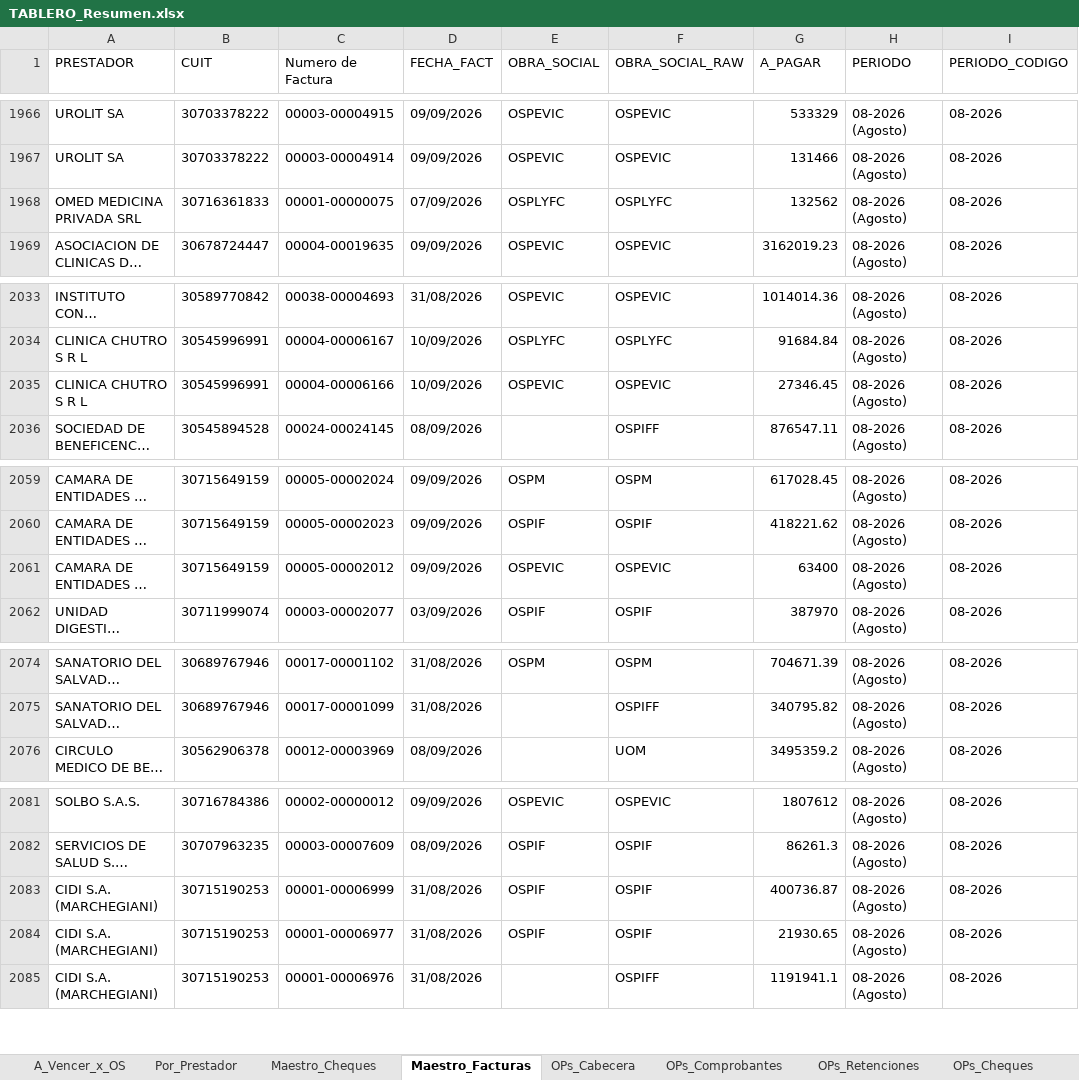
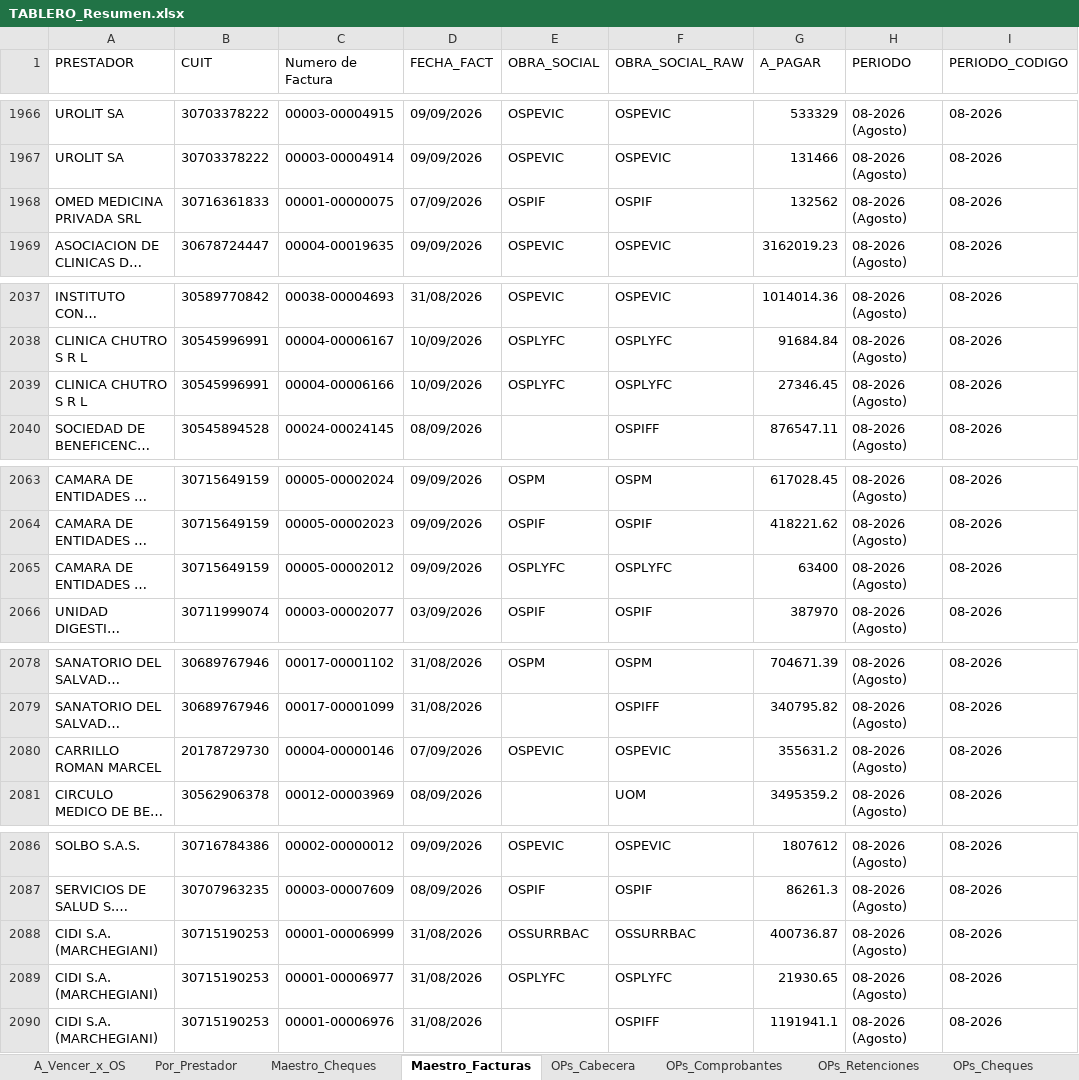
Before and after one commit to francolunaklick-web/GRIFFTABLEROS, an Excel workbook: cuentas_a_pagar/TABLERO_Resumen.xlsx, sheet Maestro_Facturas, drawn as a sheet; only a part is shown, gaps mark what is left out; long unchanged cells end in …; values as stored, in another font and other column widths than the file's, no borders; addresses are those after the commit; the diff covers the shown part only; the diff names each change by its address in the sheet, - before the commit and + after, or states it on an @@ line.

```diff
--- a/cuentas_a_pagar/TABLERO_Resumen.xlsx (sheet Maestro_Facturas)
+++ b/cuentas_a_pagar/TABLERO_Resumen.xlsx (sheet Maestro_Facturas)
-E1968 (OBRA_SOCIAL): OSPLYFC
+E1968 (OBRA_SOCIAL): OSPIF
-F1968 (OBRA_SOCIAL_RAW): OSPLYFC
+F1968 (OBRA_SOCIAL_RAW): OSPIF
-E2039 (OBRA_SOCIAL): OSPEVIC
+E2039 (OBRA_SOCIAL): OSPLYFC
-F2039 (OBRA_SOCIAL_RAW): OSPEVIC
+F2039 (OBRA_SOCIAL_RAW): OSPLYFC
-E2065 (OBRA_SOCIAL): OSPEVIC
+E2065 (OBRA_SOCIAL): OSPLYFC
-F2065 (OBRA_SOCIAL_RAW): OSPEVIC
+F2065 (OBRA_SOCIAL_RAW): OSPLYFC
@@ row 2177 moved to row 2080: CARRILLO ROMAN MARCEL @@
-E2088 (OBRA_SOCIAL): OSPIF
+E2088 (OBRA_SOCIAL): OSSURRBAC
-F2088 (OBRA_SOCIAL_RAW): OSPIF
+F2088 (OBRA_SOCIAL_RAW): OSSURRBAC
-E2089 (OBRA_SOCIAL): OSPIF
+E2089 (OBRA_SOCIAL): OSPLYFC
-F2089 (OBRA_SOCIAL_RAW): OSPIF
+F2089 (OBRA_SOCIAL_RAW): OSPLYFC
```
Also changed, not shown: 4 added rows, 4 removed rows, 39 moved rows and 35 edited cells elsewhere in this sheet, sheet Maestro_Cheques, sheet Por_Prestador, sheet A_Vencer_x_OS, sheet OPs_Cabecera, estado_resultado/TABLERO_Resumen.xlsx, flujo_bancario/TABLERO_Resumen.xlsx, 9 other files.
